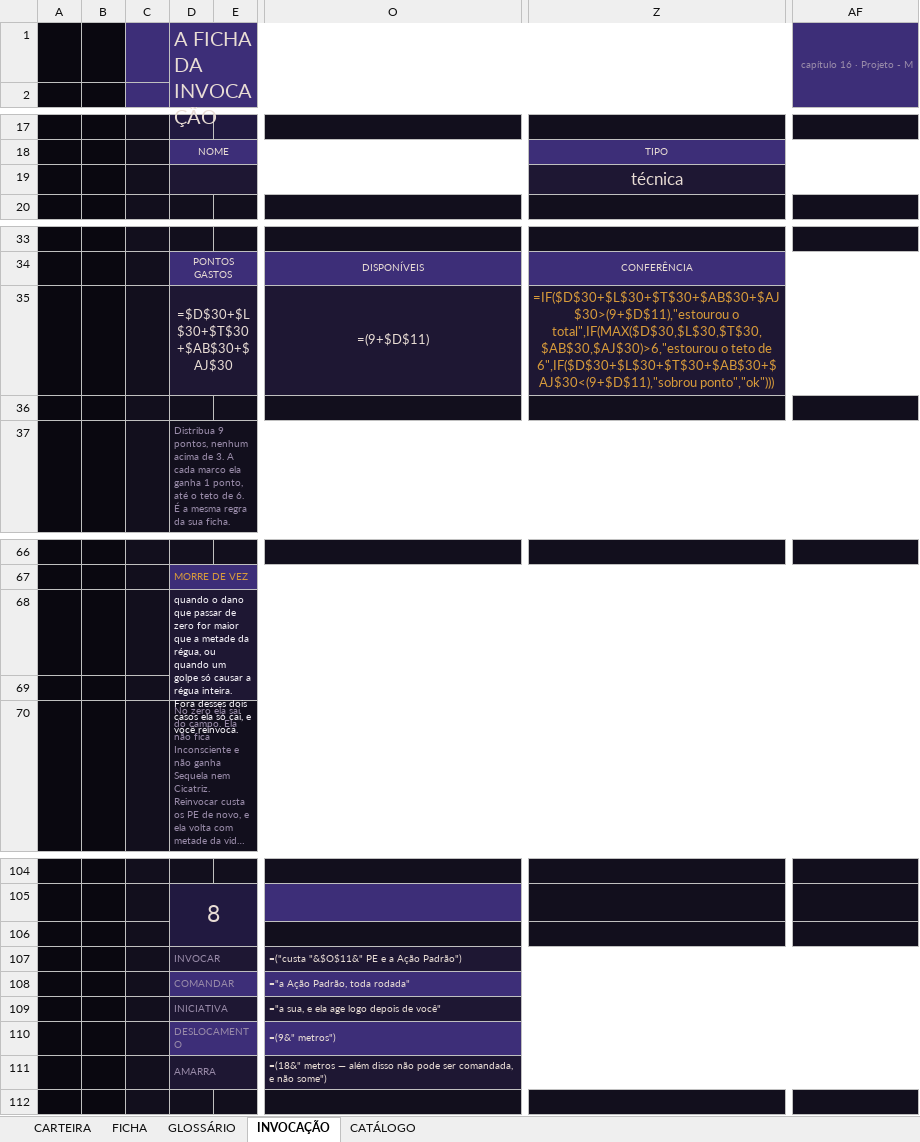
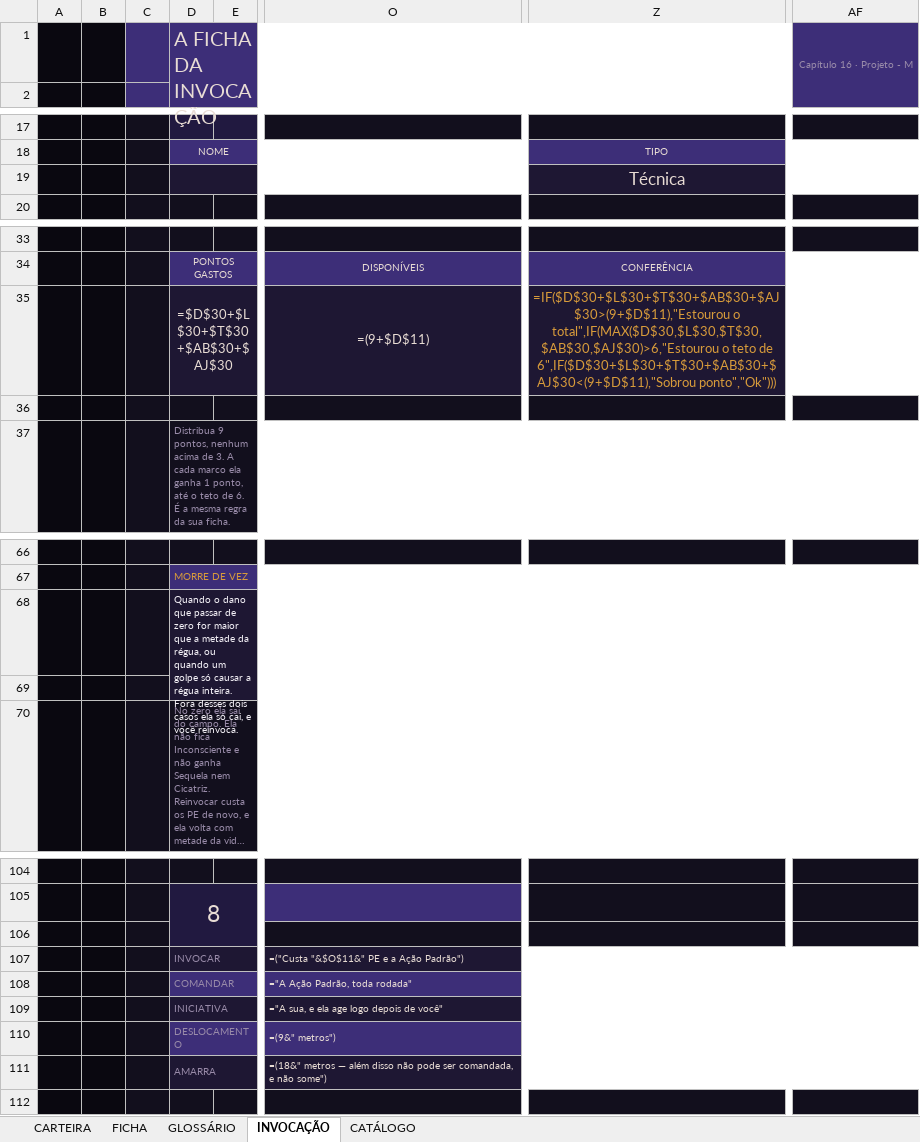
Before and after one commit to cupcake-mochi/Ficha---RPG-JJK, an Excel workbook: ficha-v01/ficha-projeto-m-0.1.xlsx, sheet INVOCAÇÃO, drawn as a sheet; only a part is shown, gaps mark what is left out; long unchanged cells end in …; values as stored, in another font and other column widths than the file's, no borders; formulas without a stored value are shown as written; the diff covers the shown part only; the diff names each change by its address in the sheet, - before the commit and + after, or states it on an @@ line.

```diff
--- a/ficha-v01/ficha-projeto-m-0.1.xlsx (sheet INVOCAÇÃO)
+++ b/ficha-v01/ficha-projeto-m-0.1.xlsx (sheet INVOCAÇÃO)
-AF1: capítulo 16 · Projeto - M
+AF1: Capítulo 16 · Projeto - M
-Z19: técnica
+Z19: Técnica
-Z35: =IF($D$30+$L$30+$T$30+$AB$30+$AJ$30>(9+$D$11),"estourou o total",IF(MAX($D$30,$L$30,$T$30,$AB$30,$AJ$30)>6,"estourou o teto de 6",IF($D$30+$L$30+$T$30+$AB$30+$AJ$30<(9+$D$11),"sobrou ponto","ok")))
+Z35: =IF($D$30+$L$30+$T$30+$AB$30+$AJ$30>(9+$D$11),"Estourou o total",IF(MAX($D$30,$L$30,$T$30,$AB$30,$AJ$30)>6,"Estourou o teto de 6",IF($D$30+$L$30+$T$30+$AB$30+$AJ$30<(9+$D$11),"Sobrou ponto","Ok")))
-D68: quando o dano…
+D68: Quando o dano…
-O107: =("custa "&$O$11&" PE e a Ação Padrão")
+O107: =("Custa "&$O$11&" PE e a Ação Padrão")
-O108: ="a Ação Padrão, toda rodada"
+O108: ="A Ação Padrão, toda rodada"
-O109: ="a sua, e ela age logo depois de você"
+O109: ="A sua, e ela age logo depois de você"
```
Also changed, not shown: 3 edited cells elsewhere in this sheet, sheet CATÁLOGO, sheet GLOSSÁRIO, charts or pictures, ficha-invocacao/ficha-invocacao.xlsx, 25 other files.
